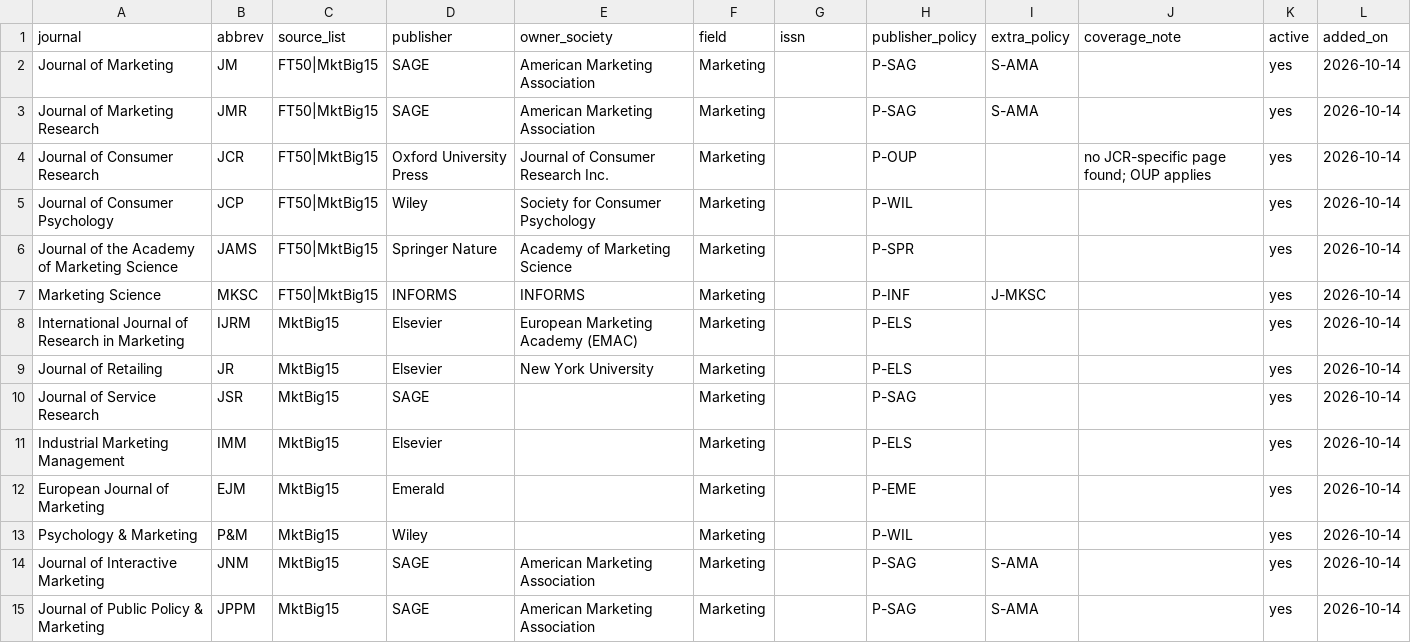
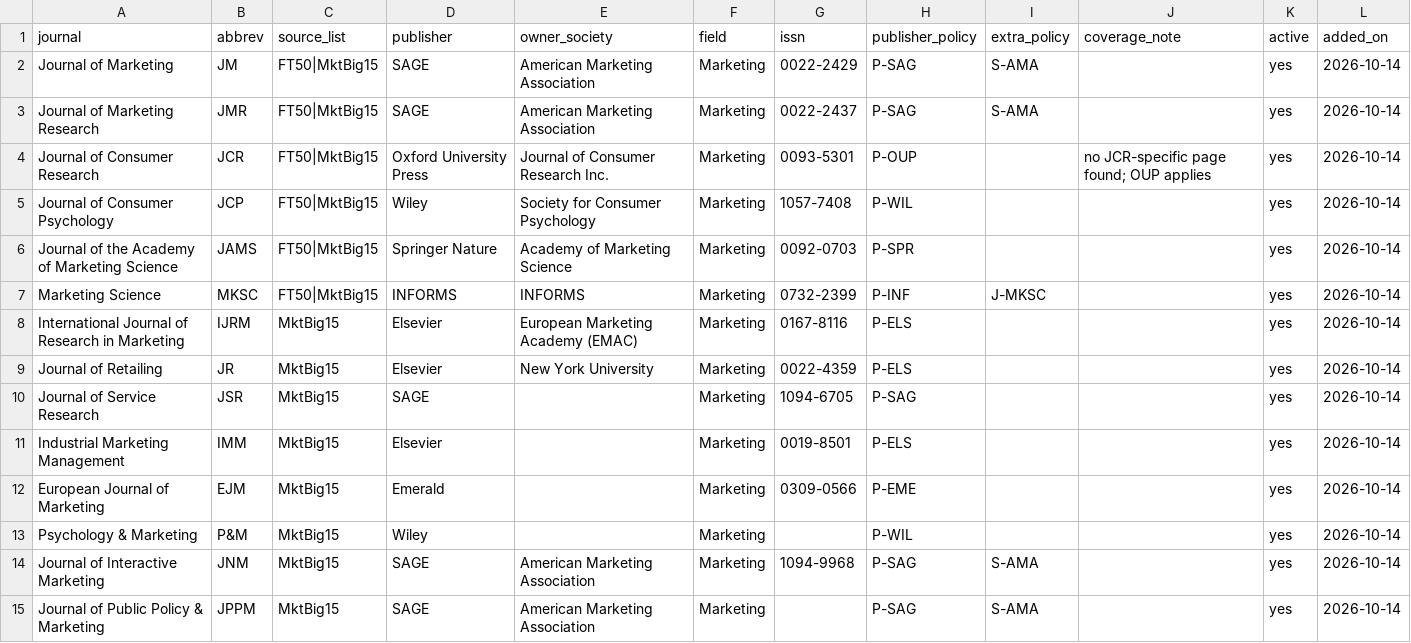
Before and after one commit to tmandler/ai-policy-tracker, a CSV file: data/journals.csv, drawn as a sheet; only a part is shown; the diff covers the shown part only.

Commit message:
Weekly policy check 2026-10-15

```diff
--- a/data/journals.csv
+++ b/data/journals.csv
@@ -1,15 +1,15 @@
 journal,abbrev,source_list,publisher,owner_society,field,issn,publisher_policy,extra_policy,coverage_note,active,added_on
-Journal of Marketing,JM,FT50|MktBig15,SAGE,American Marketing Association,Marketing,,P-SAG,S-AMA,,yes,2026-10-14
-Journal of Marketing Research,JMR,FT50|MktBig15,SAGE,American Marketing Association,Marketing,,P-SAG,S-AMA,,yes,2026-10-14
-Journal of Consumer Research,JCR,FT50|MktBig15,Oxford University Press,Journal of Consumer Research Inc.,Marketing,,P-OUP,,no JCR-specific page found; OUP applies,yes,2026-10-14
-Journal of Consumer Psychology,JCP,FT50|MktBig15,Wiley,Society for Consumer Psychology,Marketing,,P-WIL,,,yes,2026-10-14
-Journal of the Academy of Marketing Science,JAMS,FT50|MktBig15,Springer Nature,Academy of Marketing Science,Marketing,,P-SPR,,,yes,2026-10-14
-Marketing Science,MKSC,FT50|MktBig15,INFORMS,INFORMS,Marketing,,P-INF,J-MKSC,,yes,2026-10-14
-International Journal of Research in Marketing,IJRM,MktBig15,Elsevier,European Marketing Academy (EMAC),Marketing,,P-ELS,,,yes,2026-10-14
-Journal of Retailing,JR,MktBig15,Elsevier,New York University,Marketing,,P-ELS,,,yes,2026-10-14
-Journal of Service Research,JSR,MktBig15,SAGE,,Marketing,,P-SAG,,,yes,2026-10-14
-Industrial Marketing Management,IMM,MktBig15,Elsevier,,Marketing,,P-ELS,,,yes,2026-10-14
-European Journal of Marketing,EJM,MktBig15,Emerald,,Marketing,,P-EME,,,yes,2026-10-14
+Journal of Marketing,JM,FT50|MktBig15,SAGE,American Marketing Association,Marketing,0022-2429,P-SAG,S-AMA,,yes,2026-10-14
+Journal of Marketing Research,JMR,FT50|MktBig15,SAGE,American Marketing Association,Marketing,0022-2437,P-SAG,S-AMA,,yes,2026-10-14
+Journal of Consumer Research,JCR,FT50|MktBig15,Oxford University Press,Journal of Consumer Research Inc.,Marketing,0093-5301,P-OUP,,no JCR-specific page found; OUP applies,yes,2026-10-14
+Journal of Consumer Psychology,JCP,FT50|MktBig15,Wiley,Society for Consumer Psychology,Marketing,1057-7408,P-WIL,,,yes,2026-10-14
+Journal of the Academy of Marketing Science,JAMS,FT50|MktBig15,Springer Nature,Academy of Marketing Science,Marketing,0092-0703,P-SPR,,,yes,2026-10-14
+Marketing Science,MKSC,FT50|MktBig15,INFORMS,INFORMS,Marketing,0732-2399,P-INF,J-MKSC,,yes,2026-10-14
+International Journal of Research in Marketing,IJRM,MktBig15,Elsevier,European Marketing Academy (EMAC),Marketing,0167-8116,P-ELS,,,yes,2026-10-14
+Journal of Retailing,JR,MktBig15,Elsevier,New York University,Marketing,0022-4359,P-ELS,,,yes,2026-10-14
+Journal of Service Research,JSR,MktBig15,SAGE,,Marketing,1094-6705,P-SAG,,,yes,2026-10-14
+Industrial Marketing Management,IMM,MktBig15,Elsevier,,Marketing,0019-8501,P-ELS,,,yes,2026-10-14
+European Journal of Marketing,EJM,MktBig15,Emerald,,Marketing,0309-0566,P-EME,,,yes,2026-10-14
 Psychology & Marketing,P&M,MktBig15,Wiley,,Marketing,,P-WIL,,,yes,2026-10-14
-Journal of Interactive Marketing,JNM,MktBig15,SAGE,American Marketing Association,Marketing,,P-SAG,S-AMA,,yes,2026-10-14
+Journal of Interactive Marketing,JNM,MktBig15,SAGE,American Marketing Association,Marketing,1094-9968,P-SAG,S-AMA,,yes,2026-10-14
 Journal of Public Policy & Marketing,JPPM,MktBig15,SAGE,American Marketing Association,Marketing,,P-SAG,S-AMA,,yes,2026-10-14
```
Also changed, not shown: 43 edited cells elsewhere in this file, data/policy_sources.csv, 22 other files.
